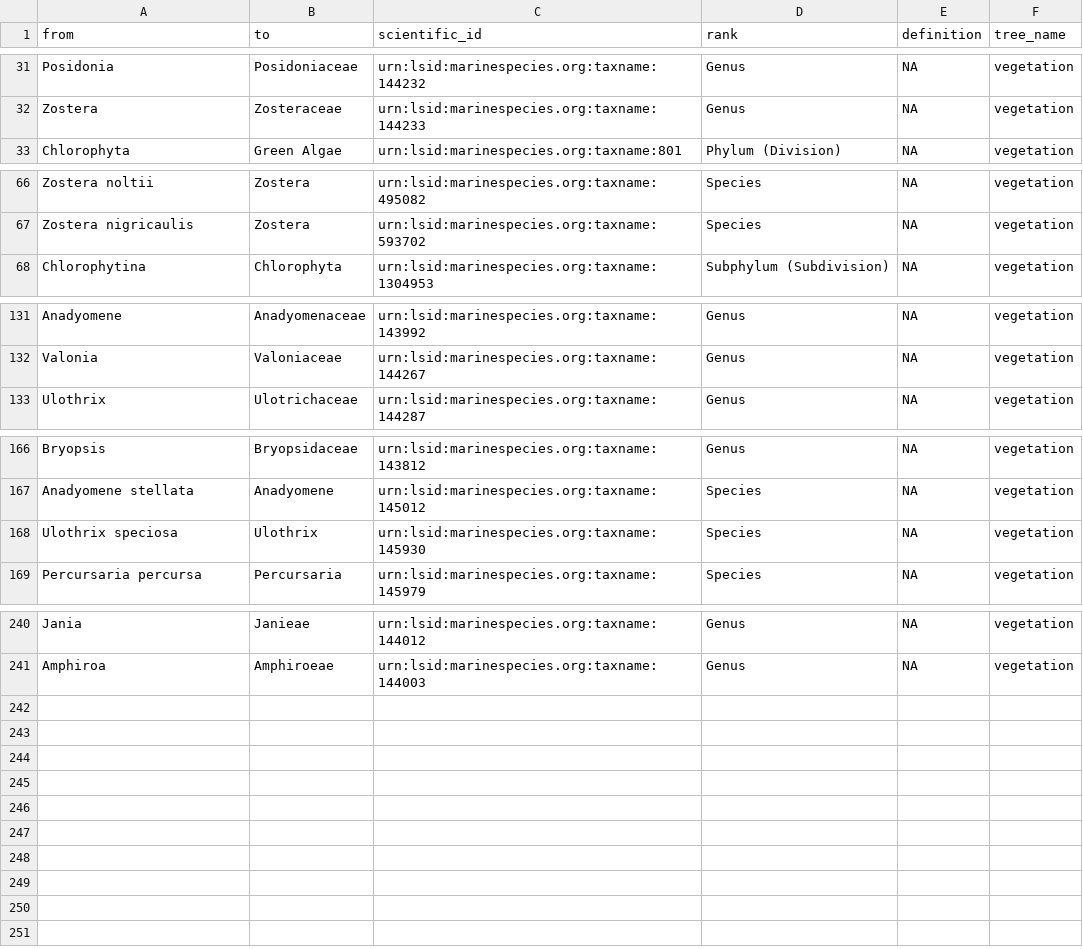
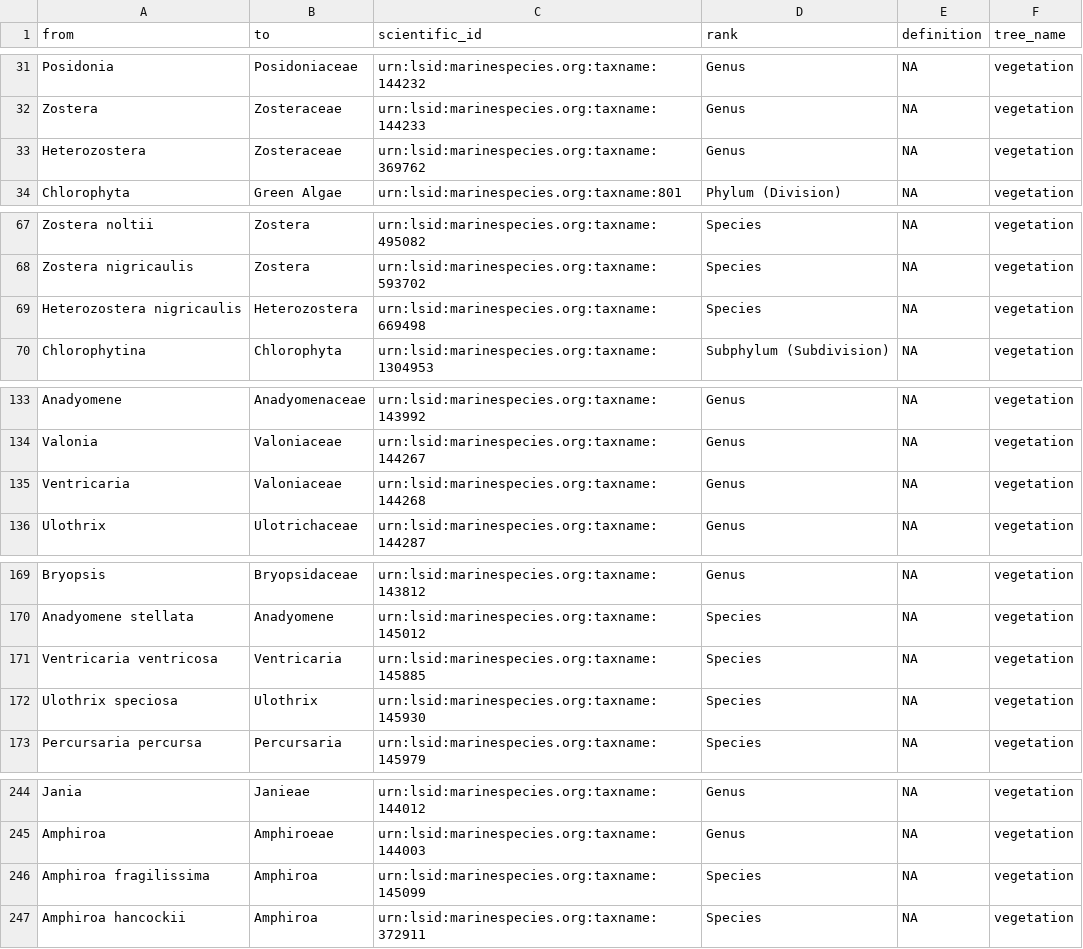
Before and after one commit to Smithsonian/marinegeo-metadata, a CSV file: taxonomy-and-functional-groups/functional-group-lookup/vegetation.csv, drawn as a sheet; only a part is shown, gaps mark what is left out; the diff names each change by its address in the sheet, - before the commit and + after, or states it on an @@ line.

```diff
--- a/taxonomy-and-functional-groups/functional-group-lookup/vegetation.csv
+++ b/taxonomy-and-functional-groups/functional-group-lookup/vegetation.csv
+row 33: Heterozostera | Zosteraceae | urn:lsid:marinespecies.org:taxname:369762 | Genus | NA | vegetation
+row 69: Heterozostera nigricaulis | Heterozostera | urn:lsid:marinespecies.org:taxname:669498 | Species | NA | vegetation
+row 135: Ventricaria | Valoniaceae | urn:lsid:marinespecies.org:taxname:144268 | Genus | NA | vegetation
+row 171: Ventricaria ventricosa | Ventricaria | urn:lsid:marinespecies.org:taxname:145885 | Species | NA | vegetation
+row 246: Amphiroa fragilissima | Amphiroa | urn:lsid:marinespecies.org:taxname:145099 | Species | NA | vegetation
+row 247: Amphiroa hancockii | Amphiroa | urn:lsid:marinespecies.org:taxname:372911 | Species | NA | vegetation
```
Also changed, not shown: taxonomy-and-functional-groups/observation-lookup/marinegeo_observation_ids.csv, taxonomy-and-functional-groups/taxonomic-lookup/marinegeo_taxonomic_lookup.csv.
